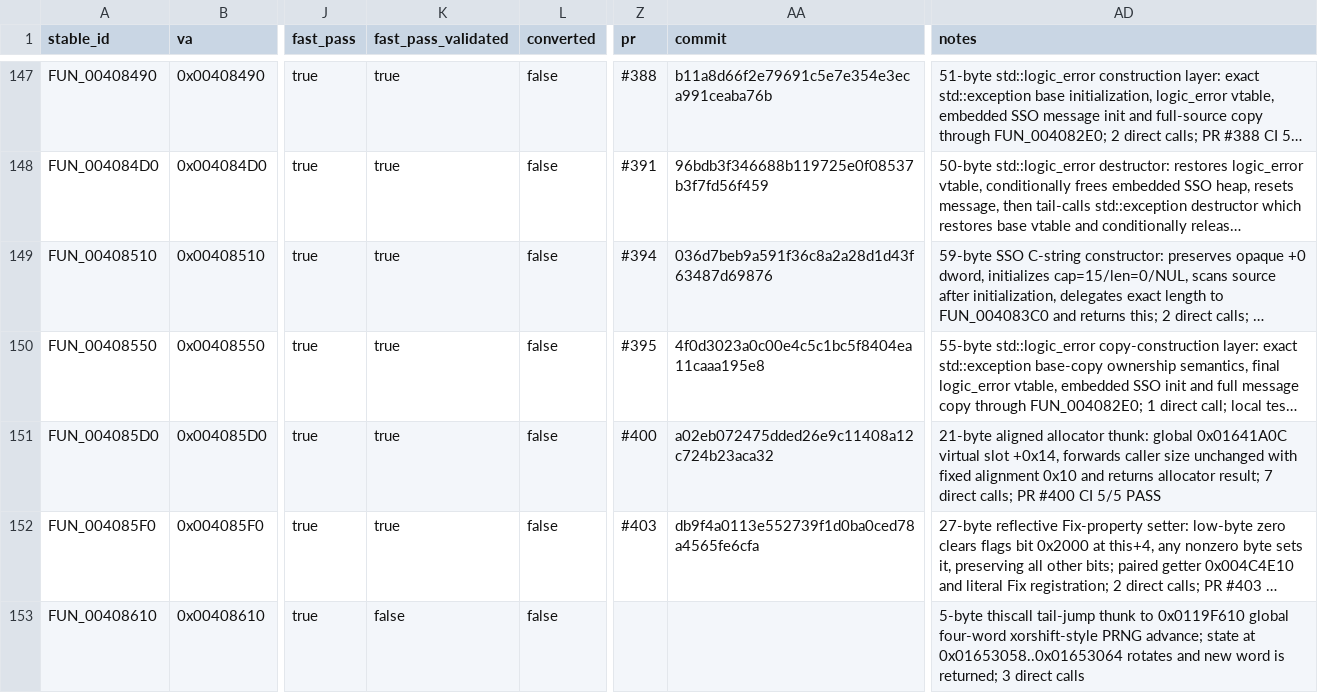
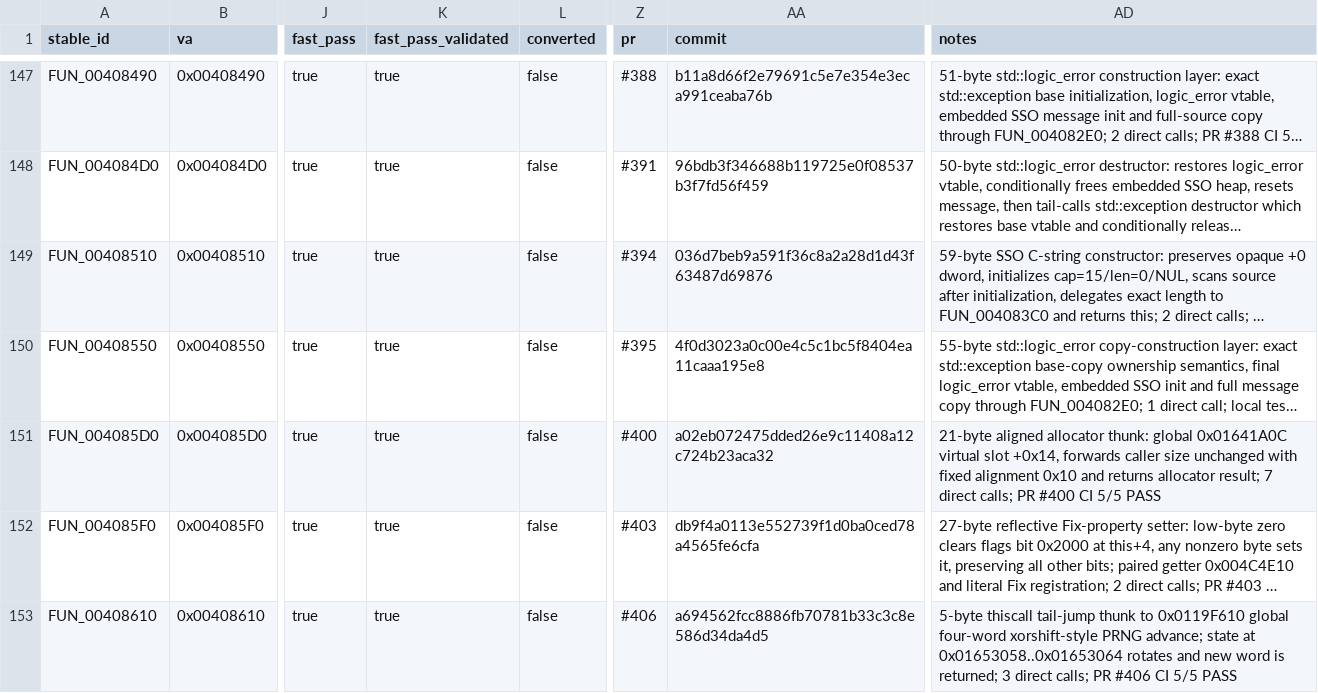
Before and after one commit to Putxo/BioHazard-V-Resurrection, a CSV file: database/functions.csv, drawn as a sheet; only a part is shown, gaps mark what is left out; long unchanged cells end in …; the diff names each change by its address in the sheet, - before the commit and + after, or states it on an @@ line.

```diff
--- a/database/functions.csv
+++ b/database/functions.csv
-K153 (fast_pass_validated): false
+K153 (fast_pass_validated): true
-Z153 (pr): (empty)
+Z153 (pr): #406
-AA153 (commit): (empty)
+AA153 (commit): a694562fcc8886fb70781b33c3c8e586d34da4d5
-AD153 (notes): …3 direct calls
+AD153 (notes): …3 direct calls; PR #406 CI 5/5 PASS
```
Also changed, not shown: database/history.csv, 2 other files.
